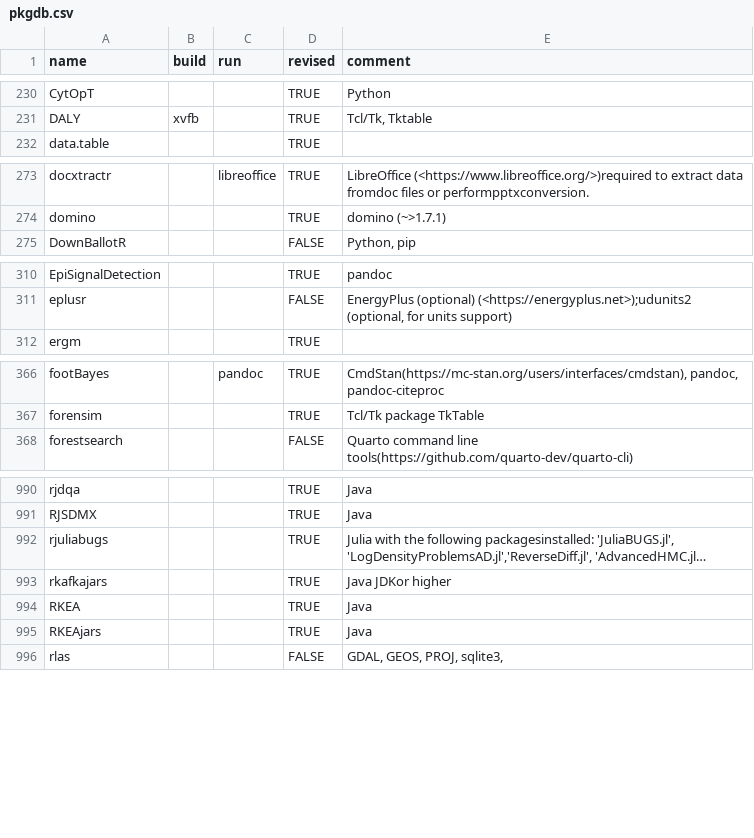
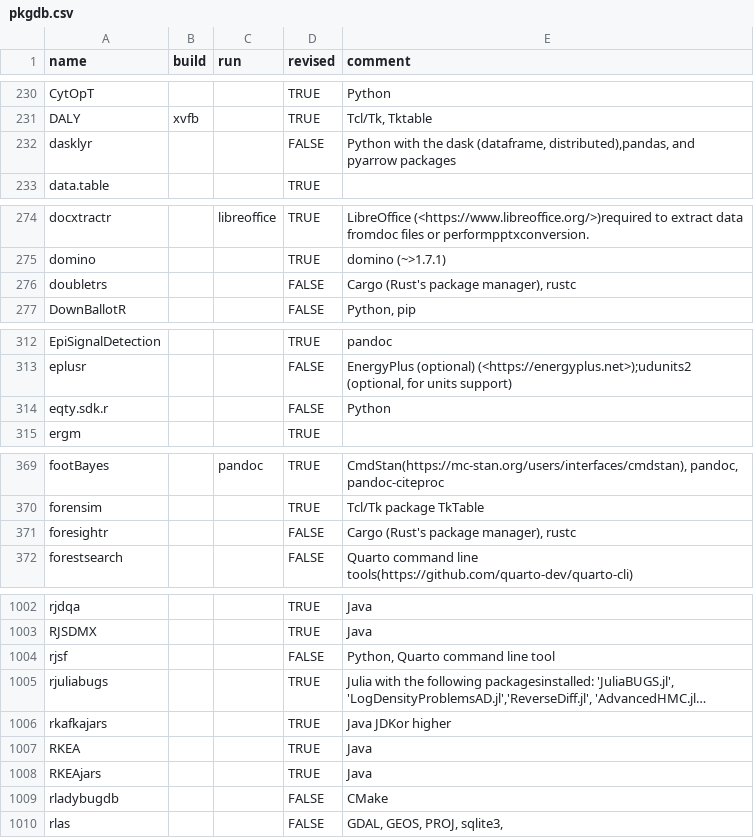
Before and after one commit to cran4linux/sysreqs, a CSV file: pkgdb.csv, drawn as a sheet; only a part is shown, gaps mark what is left out; long unchanged cells end in …; the diff covers the shown part only; the diff names each change by its address in the sheet, - before the commit and + after, or states it on an @@ line.

Commit message:
update pkgdb

```diff
--- a/pkgdb.csv
+++ b/pkgdb.csv
+row 232: dasklyr |  |  | FALSE | Python with the dask (dataframe, distributed),pandas, and pyarrow packages
+row 276: doubletrs |  |  | FALSE | Cargo (Rust's package manager), rustc
+row 314: eqty.sdk.r |  |  | FALSE | Python
+row 371: foresightr |  |  | FALSE | Cargo (Rust's package manager), rustc
+row 1004: rjsf |  |  | FALSE | Python, Quarto command line tool
+row 1009: rladybugdb |  |  | FALSE | CMake
```
Also changed, not shown: 13 added rows and 5 edited cells elsewhere in this file.
